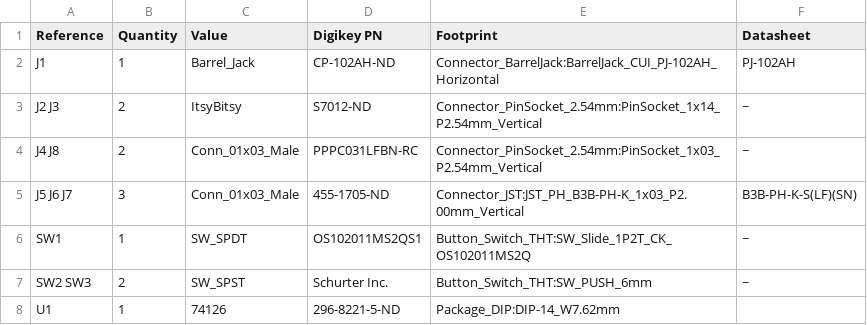
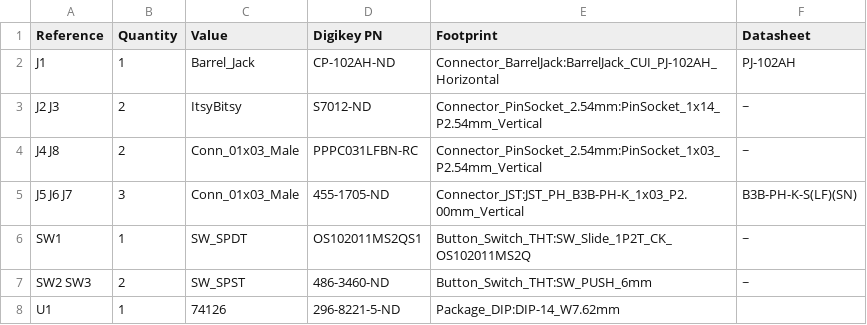
Before and after one commit to Hephaestus-Arm/Hephaestus-Brain, a CSV file: hephaestus-brain-pcb.csv, drawn as a sheet.

```diff
--- a/hephaestus-brain-pcb.csv
+++ b/hephaestus-brain-pcb.csv
@@ -6,3 +6,3 @@ J5 J6 J7 ,3,"Conn_01x03_Male",455-1705-ND,"Connector_JST:JST_PH_B3B-PH-K_1x03_P2
 SW1 ,1,"SW_SPDT",OS102011MS2QS1,"Button_Switch_THT:SW_Slide_1P2T_CK_OS102011MS2Q","~"
-SW2 SW3 ,2,"SW_SPST",Schurter Inc.,"Button_Switch_THT:SW_PUSH_6mm","~"
+SW2 SW3 ,2,"SW_SPST",486-3460-ND,"Button_Switch_THT:SW_PUSH_6mm","~"
 U1 ,1,"74126",296-8221-5-ND,"Package_DIP:DIP-14_W7.62mm",""
```
Also changed, not shown: 1 other file.
